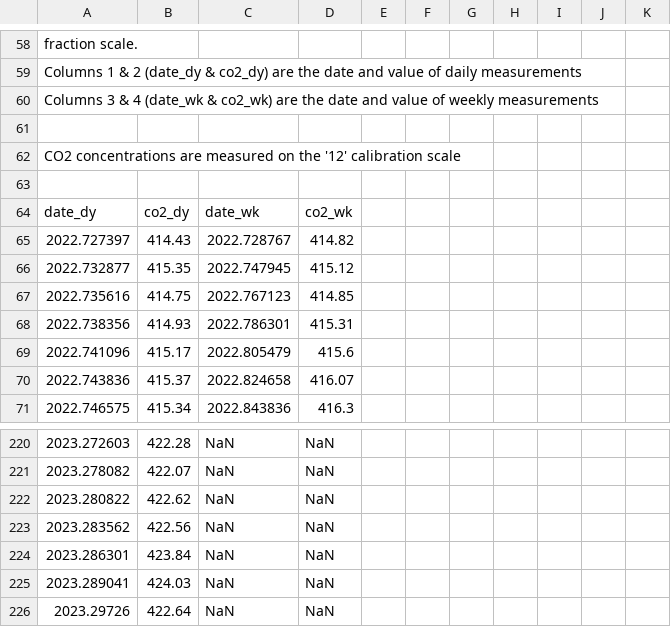
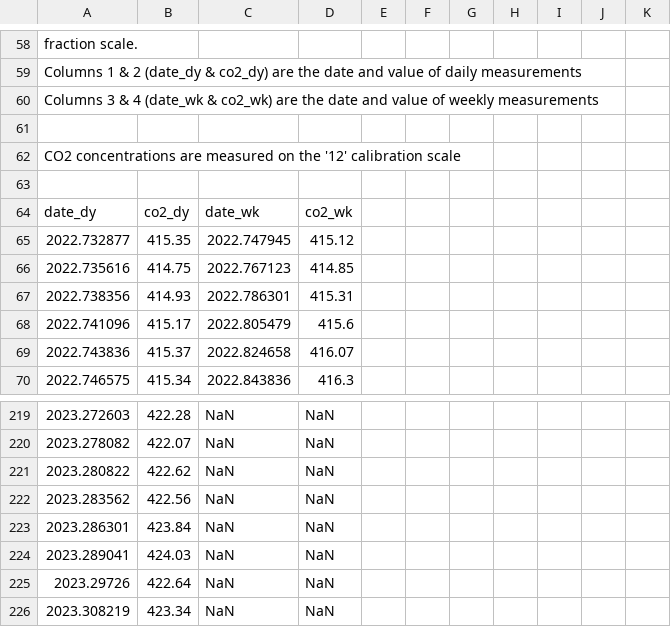
Before and after one commit to sio-co2o2/keelingcurve_notebooks, a CSV file: preliminary_data/mlo/mlo_six_month_span.csv, drawn as a sheet; only a part is shown, gaps mark what is left out.

```diff
--- a/preliminary_data/mlo/mlo_six_month_span.csv
+++ b/preliminary_data/mlo/mlo_six_month_span.csv
@@ -66,3 +66,2 @@
 date_dy,co2_dy,date_wk,co2_wk
-2022.727397,414.43,2022.728767,414.82
 2022.732877,415.35,2022.747945,415.12
@@ -228 +227,2 @@ date_dy,co2_dy,date_wk,co2_wk
 2023.29726,422.64,NaN,NaN
+2023.308219,423.34,NaN,NaN
```
Also changed, not shown: preliminary_data/mlo/mlo_full_record_now_span.csv, preliminary_data/mlo/mlo_one_month_span.csv, 2 other files.
